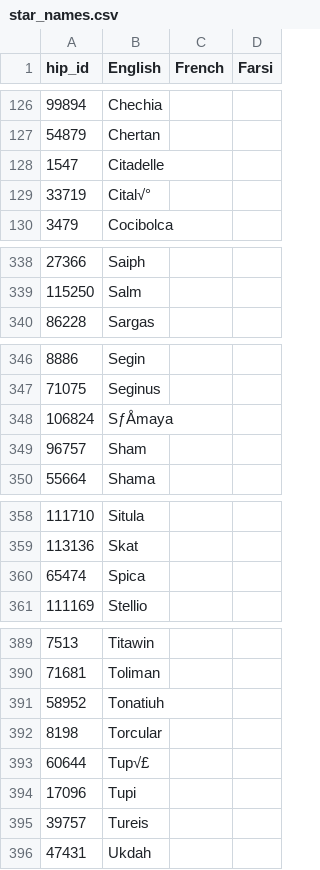
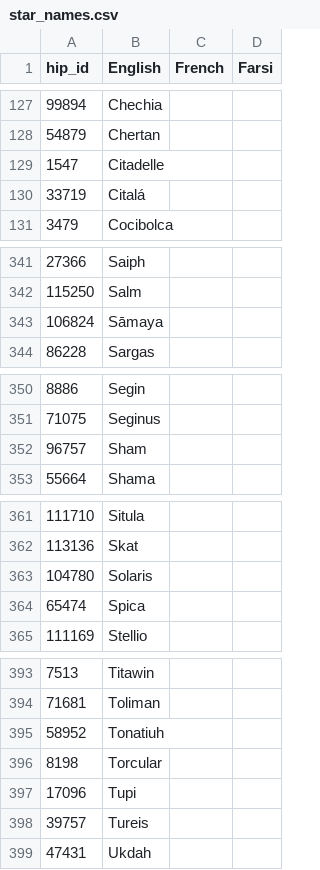
Before and after one commit to steveberardi/starplot, a CSV file: data/raw/translations/star_names.csv, drawn as a sheet; only a part is shown, gaps mark what is left out; the diff covers the shown part only.

```diff
--- a/data/raw/translations/star_names.csv
+++ b/data/raw/translations/star_names.csv
@@ -128,3 +129,3 @@
 1547,Citadelle,,
-33719,Cital√°,,
+33719,Citalá,,
 3479,Cocibolca,,
@@ -339,2 +342,3 @@
 115250,Salm,,
+106824,Sāmaya,,
 86228,Sargas,,
@@ -347,3 +351,2 @@
 71075,Seginus,,
-106824,SƒÅmaya,,
 96757,Sham,,
@@ -359,2 +362,3 @@
 113136,Skat,,
+104780,Solaris,,
 65474,Spica,,
@@ -392,3 +396,2 @@
 8198,Torcular,,
-60644,Tup√£,,
 17096,Tupi,,
```
Also changed, not shown: 6 added rows, 3 removed rows and 11 edited cells elsewhere in this file.
